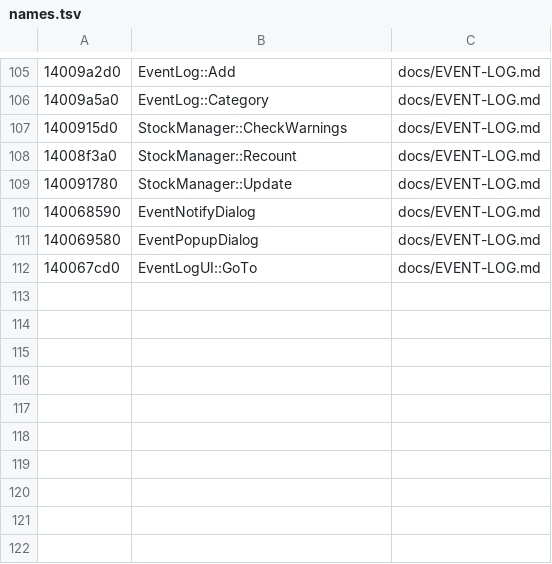
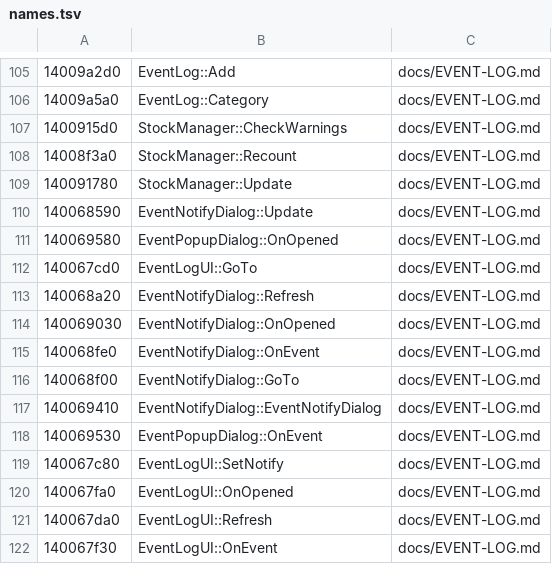
Before and after one commit to tanepiper/unbanished, a TSV file: tools/triage/names.tsv, drawn as a sheet; only a part is shown, gaps mark what is left out.

```diff
--- a/tools/triage/names.tsv
+++ b/tools/triage/names.tsv
@@ -109,4 +109,14 @@
 140091780	StockManager::Update	docs/EVENT-LOG.md
-140068590	EventNotifyDialog	docs/EVENT-LOG.md
-140069580	EventPopupDialog	docs/EVENT-LOG.md
+140068590	EventNotifyDialog::Update	docs/EVENT-LOG.md
+140069580	EventPopupDialog::OnOpened	docs/EVENT-LOG.md
 140067cd0	EventLogUI::GoTo	docs/EVENT-LOG.md
+140068a20	EventNotifyDialog::Refresh	docs/EVENT-LOG.md
+140069030	EventNotifyDialog::OnOpened	docs/EVENT-LOG.md
+140068fe0	EventNotifyDialog::OnEvent	docs/EVENT-LOG.md
+140068f00	EventNotifyDialog::GoTo	docs/EVENT-LOG.md
+140069410	EventNotifyDialog::EventNotifyDialog	docs/EVENT-LOG.md
+140069530	EventPopupDialog::OnEvent	docs/EVENT-LOG.md
+140067c80	EventLogUI::SetNotify	docs/EVENT-LOG.md
+140067fa0	EventLogUI::OnOpened	docs/EVENT-LOG.md
+140067da0	EventLogUI::Refresh	docs/EVENT-LOG.md
+140067f30	EventLogUI::OnEvent	docs/EVENT-LOG.md
```
Also changed, not shown: 8 other files.
